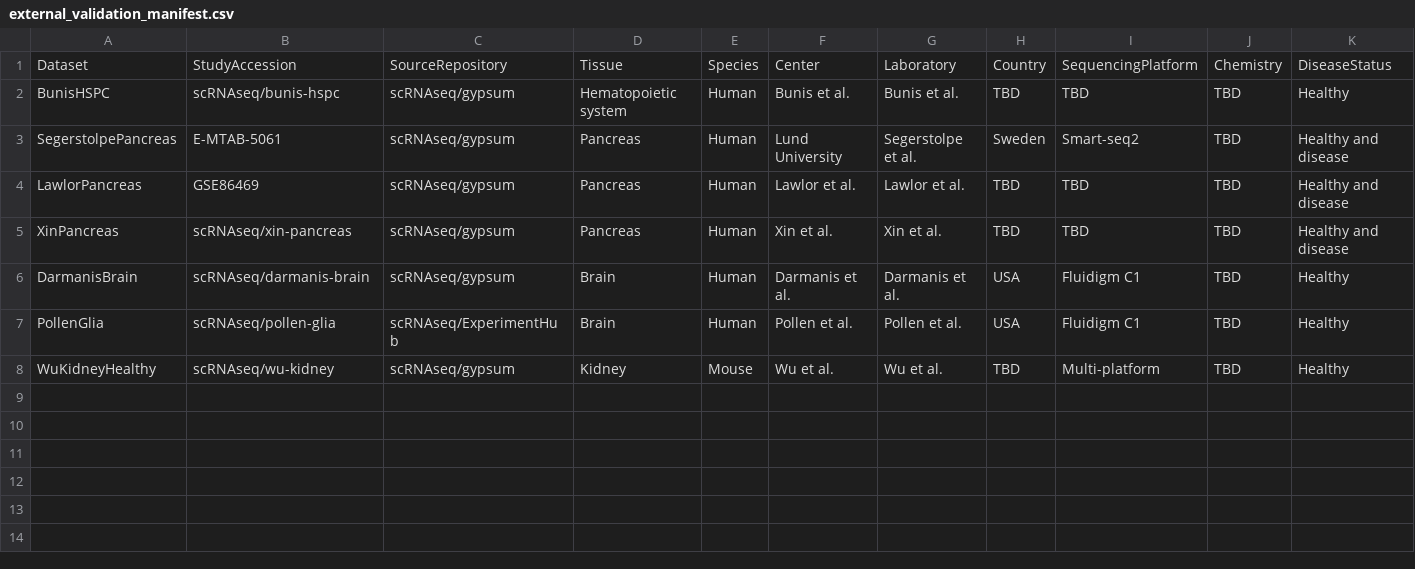
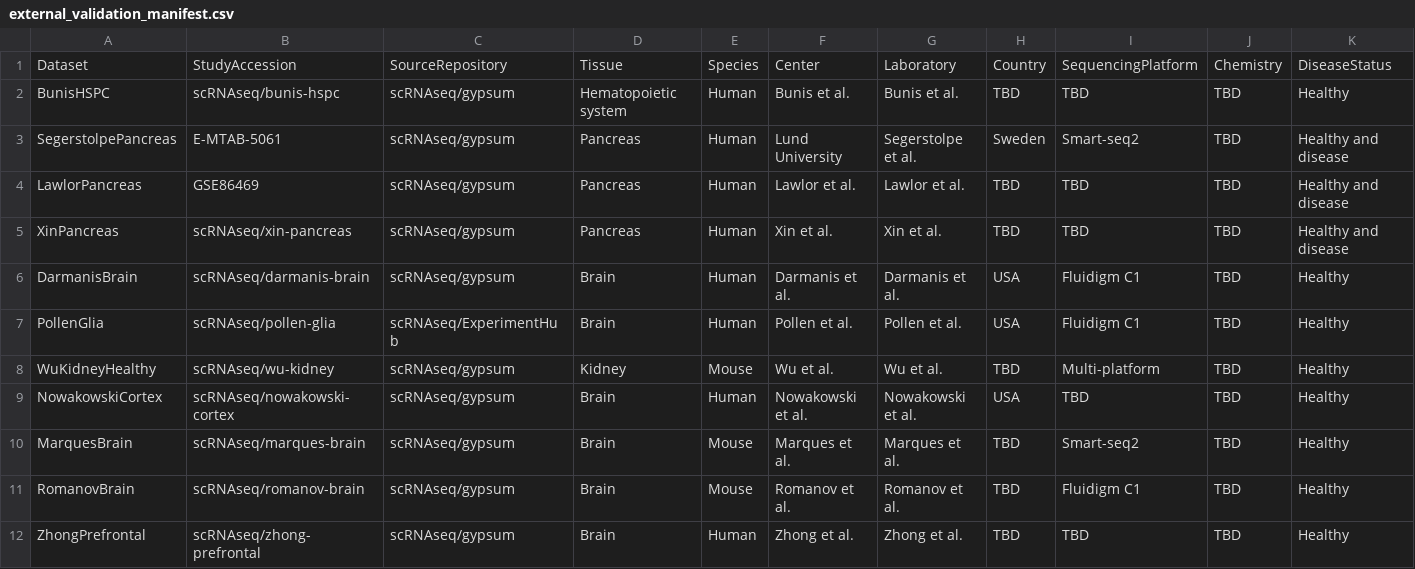
Before and after one commit to mohkone/DeepSeekCell, a CSV file: benchmarks/external_validation_manifest.csv, drawn as a sheet; only a part is shown; rows hold the shown columns only; the diff names each change by its address in the sheet, - before the commit and + after, or states it on an @@ line.

```diff
--- a/benchmarks/external_validation_manifest.csv
+++ b/benchmarks/external_validation_manifest.csv
+row 9: NowakowskiCortex | scRNAseq/nowakowski-cortex | scRNAseq/gypsum | Brain | Human | Nowakowski et al. | Nowakowski et al. | USA | TBD | TBD | Healthy
+row 10: MarquesBrain | scRNAseq/marques-brain | scRNAseq/gypsum | Brain | Mouse | Marques et al. | Marques et al. | TBD | Smart-seq2 | TBD | Healthy
+row 11: RomanovBrain | scRNAseq/romanov-brain | scRNAseq/gypsum | Brain | Mouse | Romanov et al. | Romanov et al. | TBD | Fluidigm C1 | TBD | Healthy
+row 12: ZhongPrefrontal | scRNAseq/zhong-prefrontal | scRNAseq/gypsum | Brain | Human | Zhong et al. | Zhong et al. | TBD | TBD | TBD | Healthy
```
Also changed, not shown: benchmarks/external_datasets/registry.csv, 8 other files.
